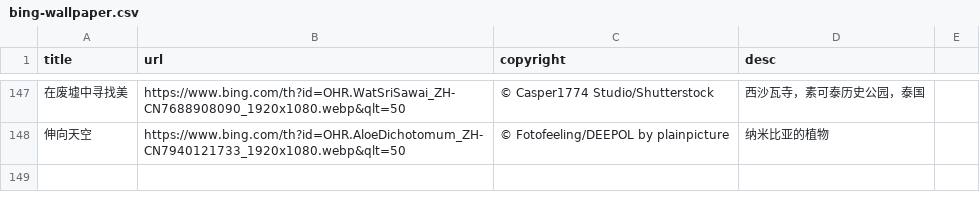
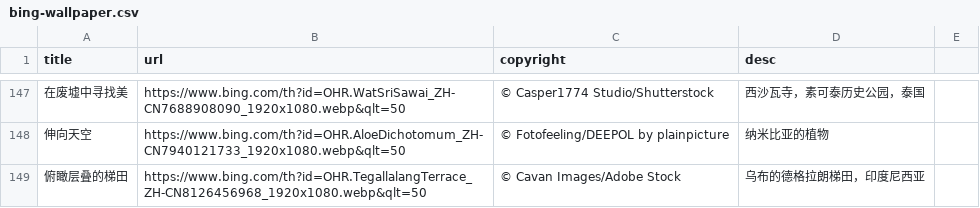
Before and after one commit to FrankFan/bing-wallpaper, a CSV file: bing-wallpaper.csv, drawn as a sheet; only a part is shown, gaps mark what is left out; the diff names each change by its address in the sheet, - before the commit and + after, or states it on an @@ line.

Commit message:
sync daily wallpaper

```diff
--- a/bing-wallpaper.csv
+++ b/bing-wallpaper.csv
+row 149: 俯瞰层叠的梯田 | https://www.bing.com/th?id=OHR.TegallalangTerrace_ZH-CN8126456968_1920x1080.webp&qlt=50 | © Cavan Images/Adobe Stock | 乌布的德格拉朗梯田，印度尼西亚
```
